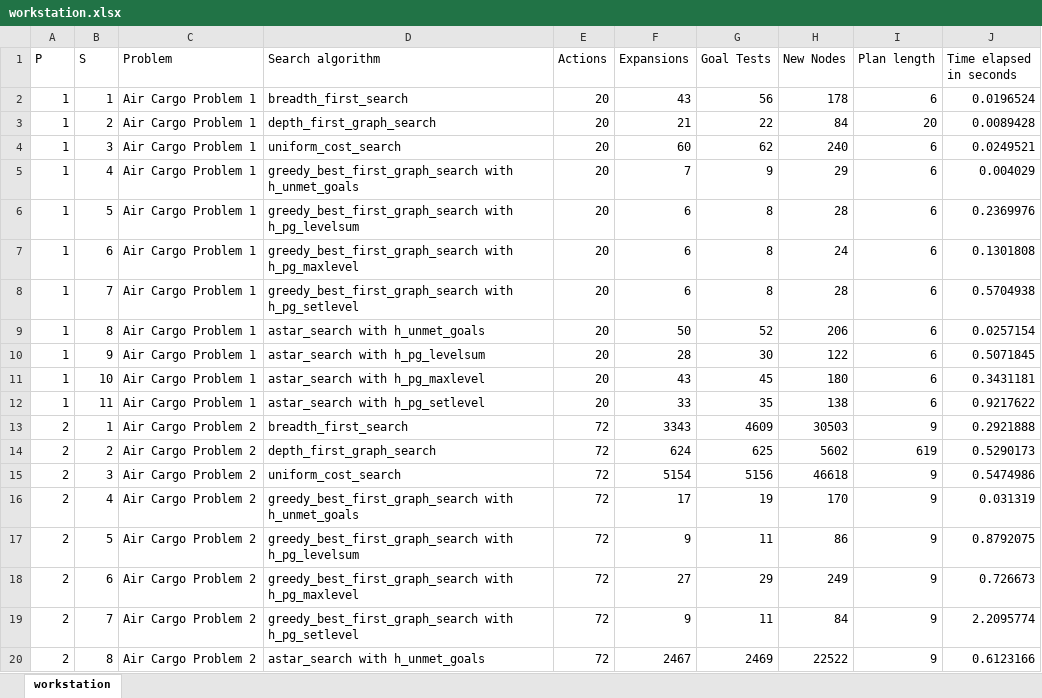
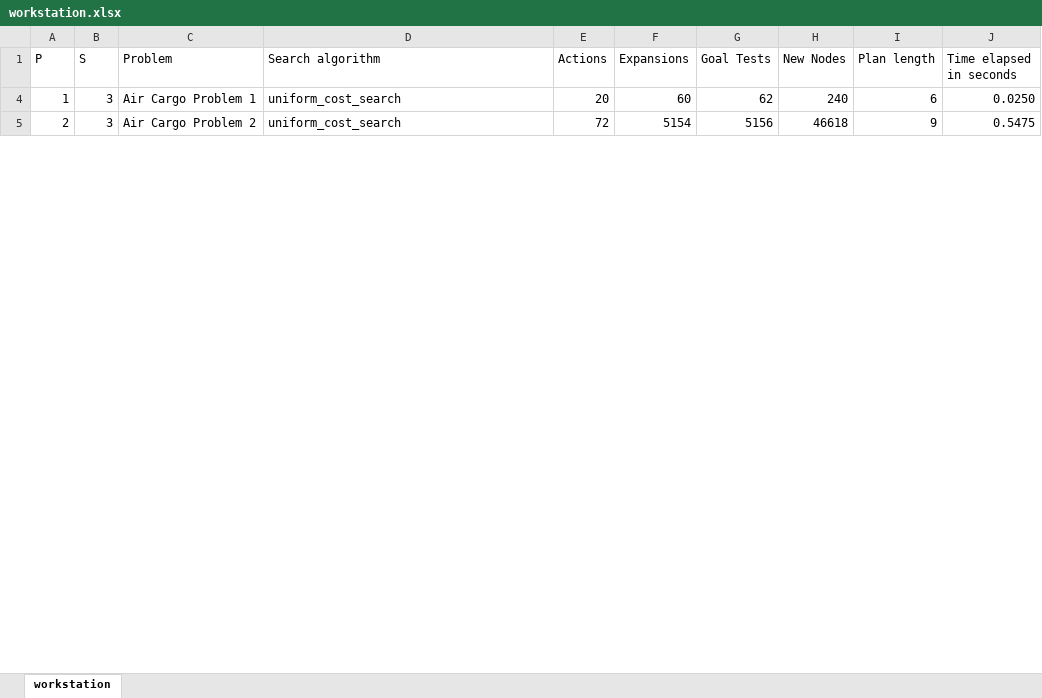
Before and after one commit to yhbyhb/artificial-intelligence, an Excel workbook: Projects/2_Classical Planning/experiments/workstation.xlsx, sheet workstation, drawn as a sheet; only a part is shown; values as stored, in another font and other column widths than the file's, no borders; charts and pictures not drawn; removed rows and columns are numbered as before the commit, all else as after; the diff covers the shown part only; the diff names each change by its address in the sheet, - before the commit and + after, or states it on an @@ line.

```diff
--- a/Projects/2_Classical Planning/experiments/workstation.xlsx (sheet workstation)
+++ b/Projects/2_Classical Planning/experiments/workstation.xlsx (sheet workstation)
-row 2: 1 | 1 | Air Cargo Problem 1 | breadth_first_search | 20 | 43 | 56 | 178 | 6 | 0.0196524
-row 3: 1 | 2 | Air Cargo Problem 1 | depth_first_graph_search | 20 | 21 | 22 | 84 | 20 | 0.0089428
-J4 (Time elapsed in seconds): 0.0249521
+J4 (Time elapsed in seconds): 0.0250
-row 5: 1 | 4 | Air Cargo Problem 1 | greedy_best_first_graph_search with h_unmet_goals | 20 | 7 | 9 | 29 | 6 | 0.004029
-row 6: 1 | 5 | Air Cargo Problem 1 | greedy_best_first_graph_search with h_pg_levelsum | 20 | 6 | 8 | 28 | 6 | 0.2369976
-row 7: 1 | 6 | Air Cargo Problem 1 | greedy_best_first_graph_search with h_pg_maxlevel | 20 | 6 | 8 | 24 | 6 | 0.1301808
-row 8: 1 | 7 | Air Cargo Problem 1 | greedy_best_first_graph_search with h_pg_setlevel | 20 | 6 | 8 | 28 | 6 | 0.5704938
-row 9: 1 | 8 | Air Cargo Problem 1 | astar_search with h_unmet_goals | 20 | 50 | 52 | 206 | 6 | 0.0257154
-row 10: 1 | 9 | Air Cargo Problem 1 | astar_search with h_pg_levelsum | 20 | 28 | 30 | 122 | 6 | 0.5071845
-row 11: 1 | 10 | Air Cargo Problem 1 | astar_search with h_pg_maxlevel | 20 | 43 | 45 | 180 | 6 | 0.3431181
-row 12: 1 | 11 | Air Cargo Problem 1 | astar_search with h_pg_setlevel | 20 | 33 | 35 | 138 | 6 | 0.9217622
-row 13: 2 | 1 | Air Cargo Problem 2 | breadth_first_search | 72 | 3343 | 4609 | 30503 | 9 | 0.2921888
-row 14: 2 | 2 | Air Cargo Problem 2 | depth_first_graph_search | 72 | 624 | 625 | 5602 | 619 | 0.5290173
-J5 (Time elapsed in seconds): 0.5474986
+J5 (Time elapsed in seconds): 0.5475
-row 16: 2 | 4 | Air Cargo Problem 2 | greedy_best_first_graph_search with h_unmet_goals | 72 | 17 | 19 | 170 | 9 | 0.031319
-row 17: 2 | 5 | Air Cargo Problem 2 | greedy_best_first_graph_search with h_pg_levelsum | 72 | 9 | 11 | 86 | 9 | 0.8792075
-row 18: 2 | 6 | Air Cargo Problem 2 | greedy_best_first_graph_search with h_pg_maxlevel | 72 | 27 | 29 | 249 | 9 | 0.726673
-row 19: 2 | 7 | Air Cargo Problem 2 | greedy_best_first_graph_search with h_pg_setlevel | 72 | 9 | 11 | 84 | 9 | 2.2095774
-row 20: 2 | 8 | Air Cargo Problem 2 | astar_search with h_unmet_goals | 72 | 2467 | 2469 | 22522 | 9 | 0.6123166
```
Also changed, not shown: 6 added rows, 21 removed rows and 4 edited cells elsewhere in this sheet, hidden cells, charts or pictures, 4 other files.
